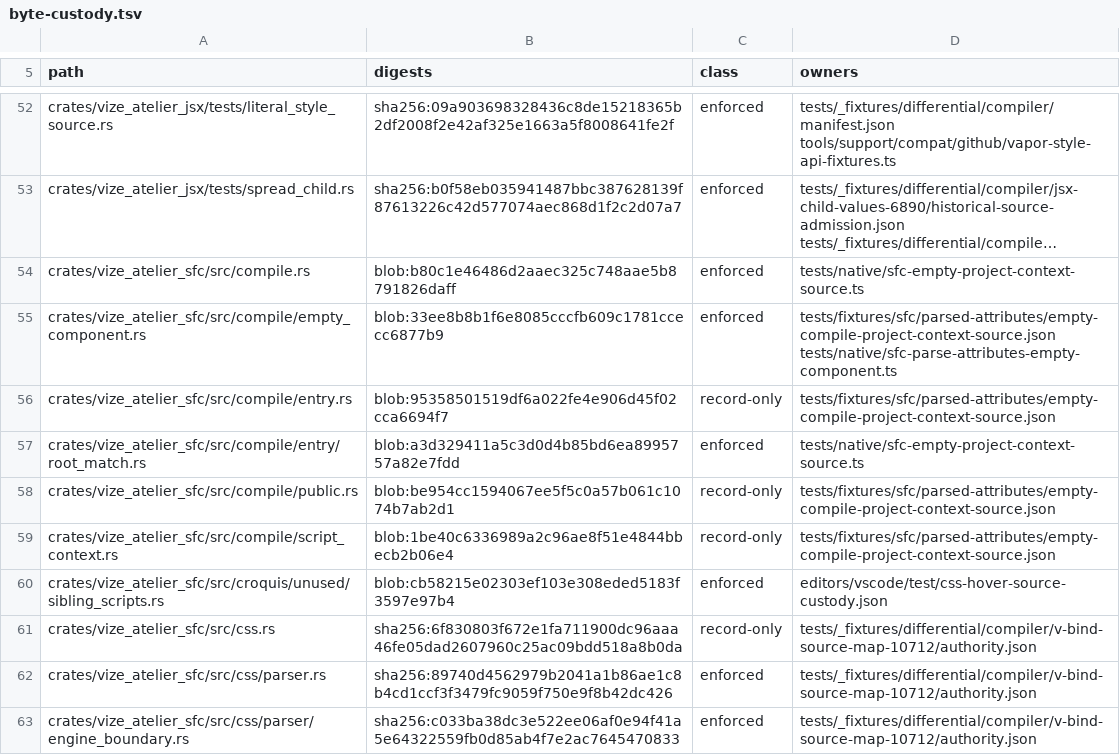
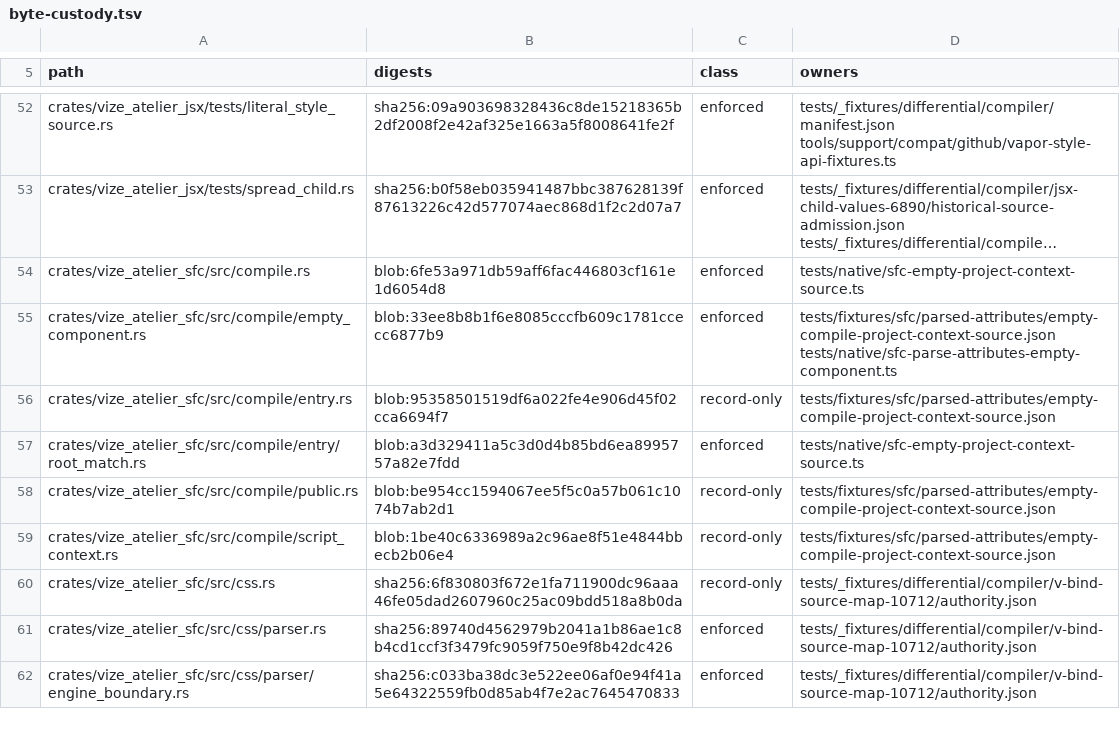
Before and after one commit to ubugeeei-prod/vize, a TSV file: tools/config/byte-custody.tsv, drawn as a sheet; only a part is shown, gaps mark what is left out; long unchanged cells end in …; the diff names each change by its address in the sheet, - before the commit and + after, or states it on an @@ line.

Commit message:
fix(levels): preserve versioned data and supported Rust facades

```diff
--- a/tools/config/byte-custody.tsv
+++ b/tools/config/byte-custody.tsv
-B54 (digests): blob:b80c1e46486d2aaec325c748aae5b8791826daff
+B54 (digests): blob:6fe53a971db59aff6fac446803cf161e1d6054d8
-row 60: crates/vize_atelier_sfc/src/croquis/unused/sibling_scripts.rs | blob:cb58215e02303ef103e308eded5183f3597e97b4 | enforced | editors/vscode/test/css-hover-source-custody.json
```
Also changed, not shown: 21 other files.
